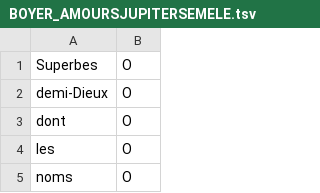
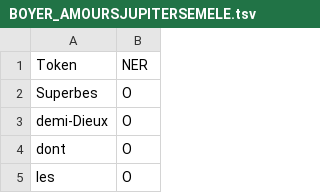
Before and after one commit to gabays/32M7131, a TSV file: Cours_08/Data/BOYER_AMOURSJUPITERSEMELE.tsv, drawn as a sheet; only a part is shown; the shorter side is filled out with more unchanged rows; the diff names each change by its address in the sheet, - before the commit and + after, or states it on an @@ line.

Commit message:
second text

```diff
--- a/Cours_08/Data/BOYER_AMOURSJUPITERSEMELE.tsv
+++ b/Cours_08/Data/BOYER_AMOURSJUPITERSEMELE.tsv
+row 1: Token | NER
```
